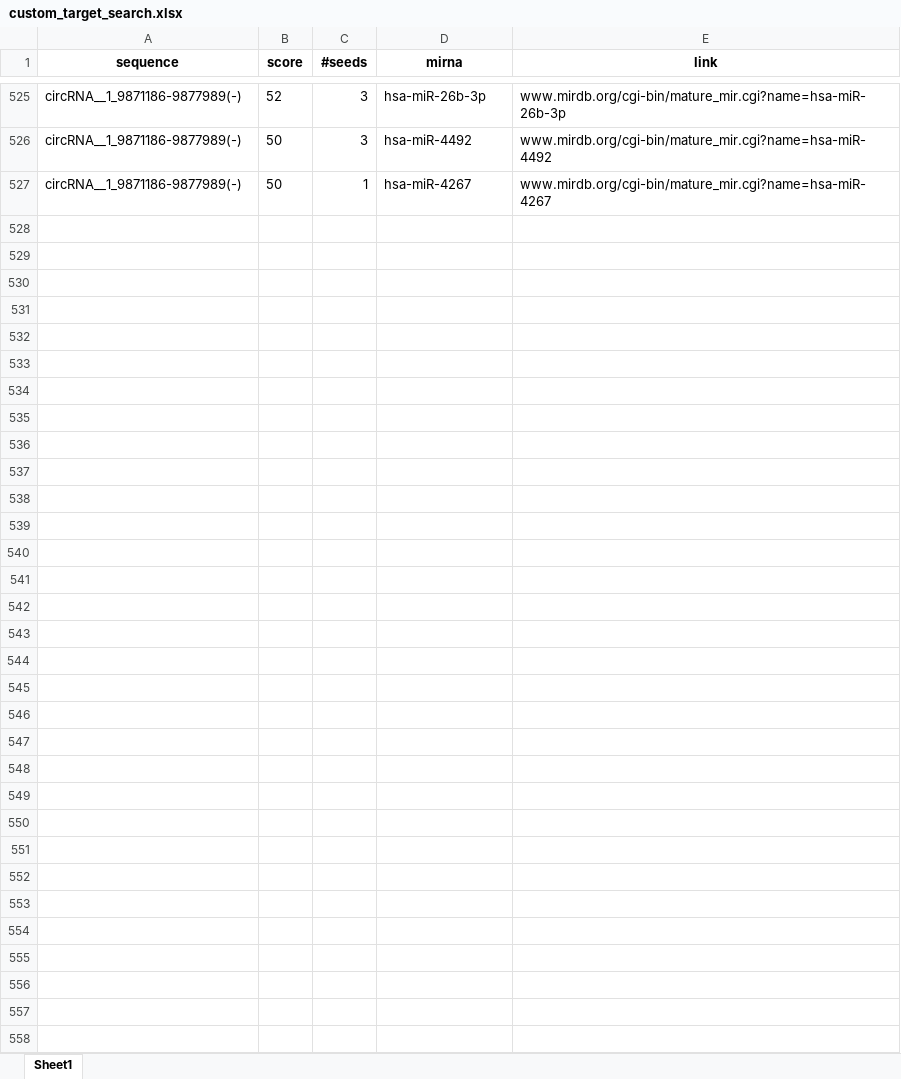
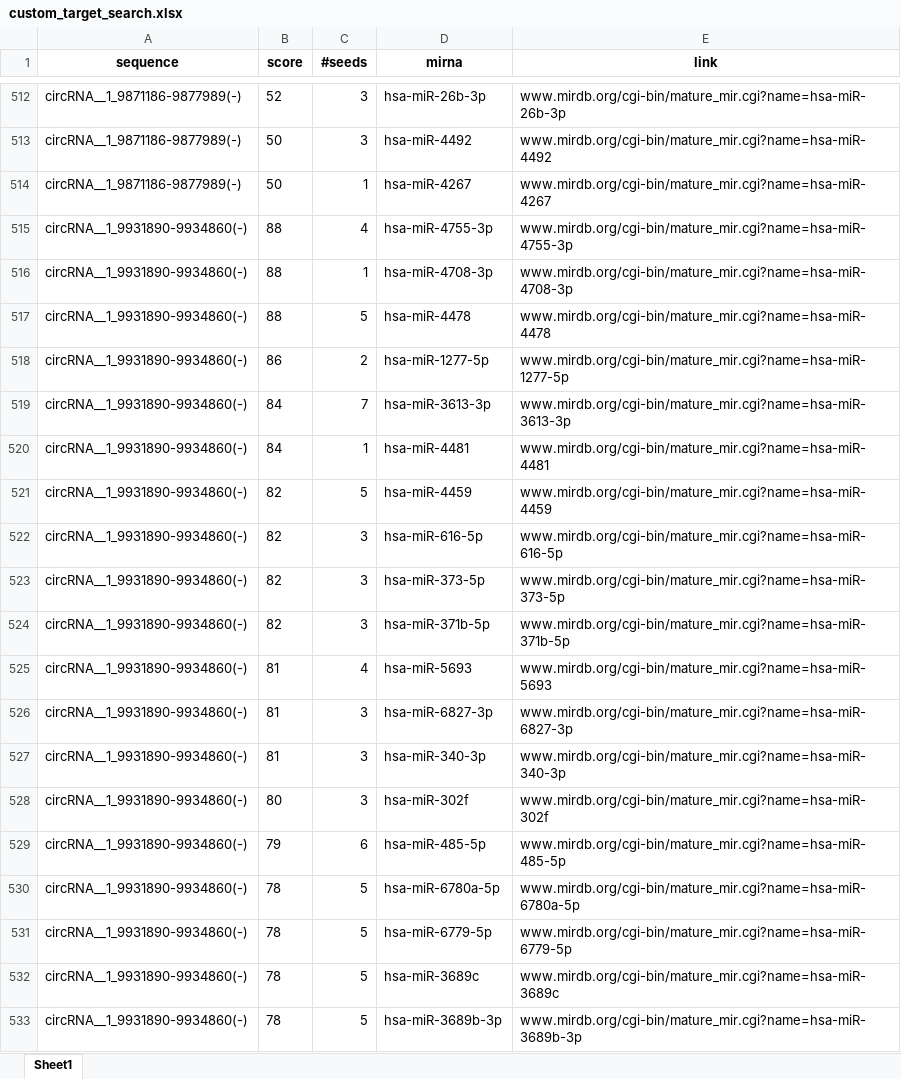
Before and after one commit to gbnegrini/mirdb-custom-target-search, an Excel workbook: custom_target_search.xlsx, sheet Sheet1, drawn as a sheet; only a part is shown, gaps mark what is left out; values as stored, in another font and other column widths than the file's, no borders; the diff covers the shown part only; the diff names each change by its address in the sheet, - before the commit and + after, or states it on an @@ line.

```diff
--- a/custom_target_search.xlsx (sheet Sheet1)
+++ b/custom_target_search.xlsx (sheet Sheet1)
+row 515: circRNA__1_9931890-9934860(-) | 88 | 4 | hsa-miR-4755-3p | www.mirdb.org/cgi-bin/mature_mir.cgi?name=hsa-miR-4755-3p
+row 516: circRNA__1_9931890-9934860(-) | 88 | 1 | hsa-miR-4708-3p | www.mirdb.org/cgi-bin/mature_mir.cgi?name=hsa-miR-4708-3p
+row 517: circRNA__1_9931890-9934860(-) | 88 | 5 | hsa-miR-4478 | www.mirdb.org/cgi-bin/mature_mir.cgi?name=hsa-miR-4478
+row 518: circRNA__1_9931890-9934860(-) | 86 | 2 | hsa-miR-1277-5p | www.mirdb.org/cgi-bin/mature_mir.cgi?name=hsa-miR-1277-5p
+row 519: circRNA__1_9931890-9934860(-) | 84 | 7 | hsa-miR-3613-3p | www.mirdb.org/cgi-bin/mature_mir.cgi?name=hsa-miR-3613-3p
+row 520: circRNA__1_9931890-9934860(-) | 84 | 1 | hsa-miR-4481 | www.mirdb.org/cgi-bin/mature_mir.cgi?name=hsa-miR-4481
+row 521: circRNA__1_9931890-9934860(-) | 82 | 5 | hsa-miR-4459 | www.mirdb.org/cgi-bin/mature_mir.cgi?name=hsa-miR-4459
+row 522: circRNA__1_9931890-9934860(-) | 82 | 3 | hsa-miR-616-5p | www.mirdb.org/cgi-bin/mature_mir.cgi?name=hsa-miR-616-5p
+row 523: circRNA__1_9931890-9934860(-) | 82 | 3 | hsa-miR-373-5p | www.mirdb.org/cgi-bin/mature_mir.cgi?name=hsa-miR-373-5p
+row 524: circRNA__1_9931890-9934860(-) | 82 | 3 | hsa-miR-371b-5p | www.mirdb.org/cgi-bin/mature_mir.cgi?name=hsa-miR-371b-5p
+row 525: circRNA__1_9931890-9934860(-) | 81 | 4 | hsa-miR-5693 | www.mirdb.org/cgi-bin/mature_mir.cgi?name=hsa-miR-5693
+row 526: circRNA__1_9931890-9934860(-) | 81 | 3 | hsa-miR-6827-3p | www.mirdb.org/cgi-bin/mature_mir.cgi?name=hsa-miR-6827-3p
+row 527: circRNA__1_9931890-9934860(-) | 81 | 3 | hsa-miR-340-3p | www.mirdb.org/cgi-bin/mature_mir.cgi?name=hsa-miR-340-3p
+row 528: circRNA__1_9931890-9934860(-) | 80 | 3 | hsa-miR-302f | www.mirdb.org/cgi-bin/mature_mir.cgi?name=hsa-miR-302f
+row 529: circRNA__1_9931890-9934860(-) | 79 | 6 | hsa-miR-485-5p | www.mirdb.org/cgi-bin/mature_mir.cgi?name=hsa-miR-485-5p
+row 530: circRNA__1_9931890-9934860(-) | 78 | 5 | hsa-miR-6780a-5p | www.mirdb.org/cgi-bin/mature_mir.cgi?name=hsa-miR-6780a-5p
+row 531: circRNA__1_9931890-9934860(-) | 78 | 5 | hsa-miR-6779-5p | www.mirdb.org/cgi-bin/mature_mir.cgi?name=hsa-miR-6779-5p
+row 532: circRNA__1_9931890-9934860(-) | 78 | 5 | hsa-miR-3689c | www.mirdb.org/cgi-bin/mature_mir.cgi?name=hsa-miR-3689c
+row 533: circRNA__1_9931890-9934860(-) | 78 | 5 | hsa-miR-3689b-3p | www.mirdb.org/cgi-bin/mature_mir.cgi?name=hsa-miR-3689b-3p
```
Also changed, not shown: 13 removed rows and 4 edited cells elsewhere in this sheet, 1 other file.
